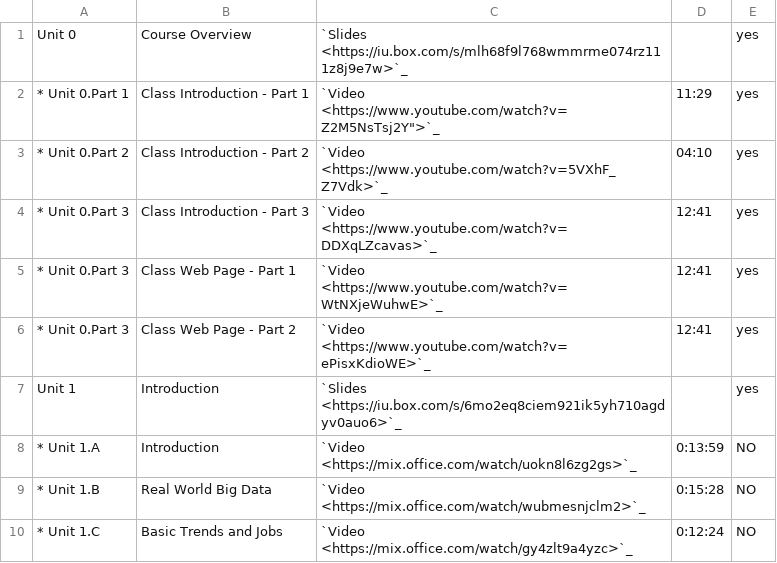
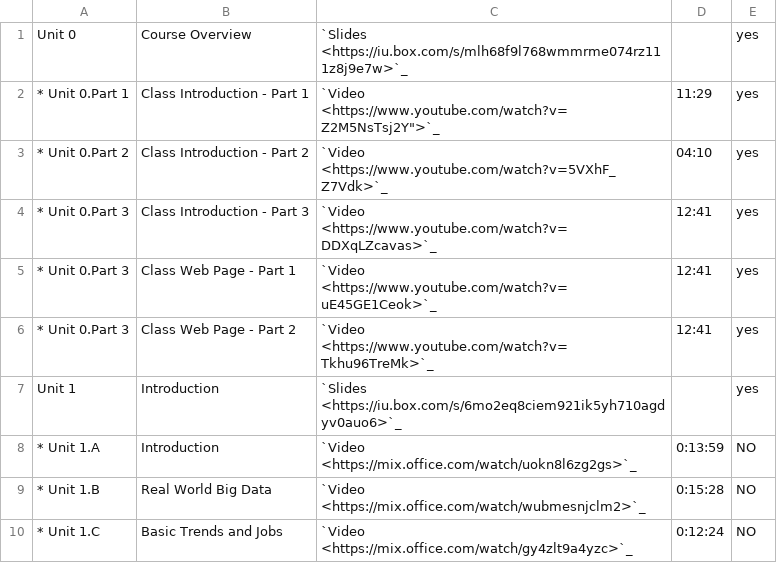
Before and after one commit to cloudmesh/classes, a CSV file: docs/source/i524/lectures-theory.csv, drawn as a sheet; only a part is shown.

Commit message:
new:dev: approve long videos in youtube and make sure the new link is integrated for webpage 2

```diff
--- a/docs/source/i524/lectures-theory.csv
+++ b/docs/source/i524/lectures-theory.csv
@@ -4,4 +4,4 @@ Unit 0,Course Overview,`Slides <https://iu.box.com/s/mlh68f9l768wmmrme074rz111z8
 * Unit 0.Part 3,Class Introduction - Part 3,`Video <https://www.youtube.com/watch?v=DDXqLZcavas>`_,12:41,yes
-* Unit 0.Part 3,Class Web Page - Part 1,`Video <https://www.youtube.com/watch?v=WtNXjeWuhwE>`_,12:41,yes
-* Unit 0.Part 3,Class Web Page - Part 2,`Video <https://www.youtube.com/watch?v=ePisxKdioWE>`_,12:41,yes
+* Unit 0.Part 3,Class Web Page - Part 1,`Video <https://www.youtube.com/watch?v=uE45GE1Ceok>`_,12:41,yes
+* Unit 0.Part 3,Class Web Page - Part 2,`Video <https://www.youtube.com/watch?v=Tkhu96TreMk>`_,12:41,yes
 Unit 1,Introduction,`Slides <https://iu.box.com/s/6mo2eq8ciem921ik5yh710agdyv0auo6>`_,,yes
```
